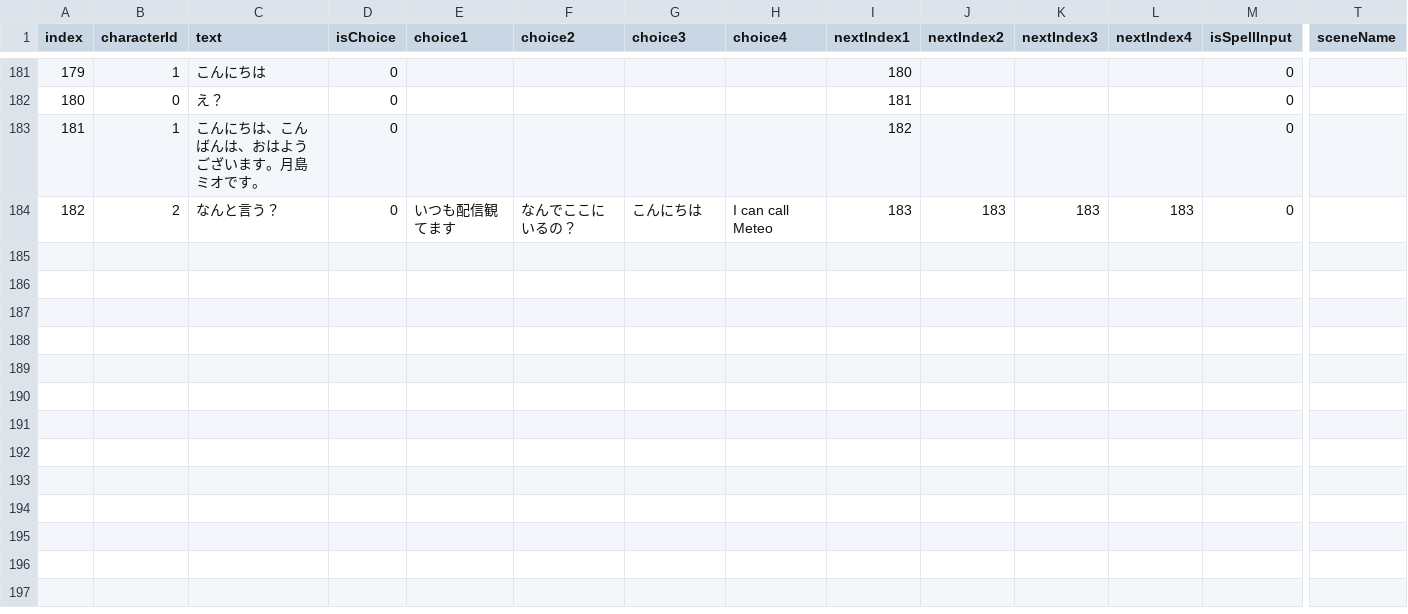
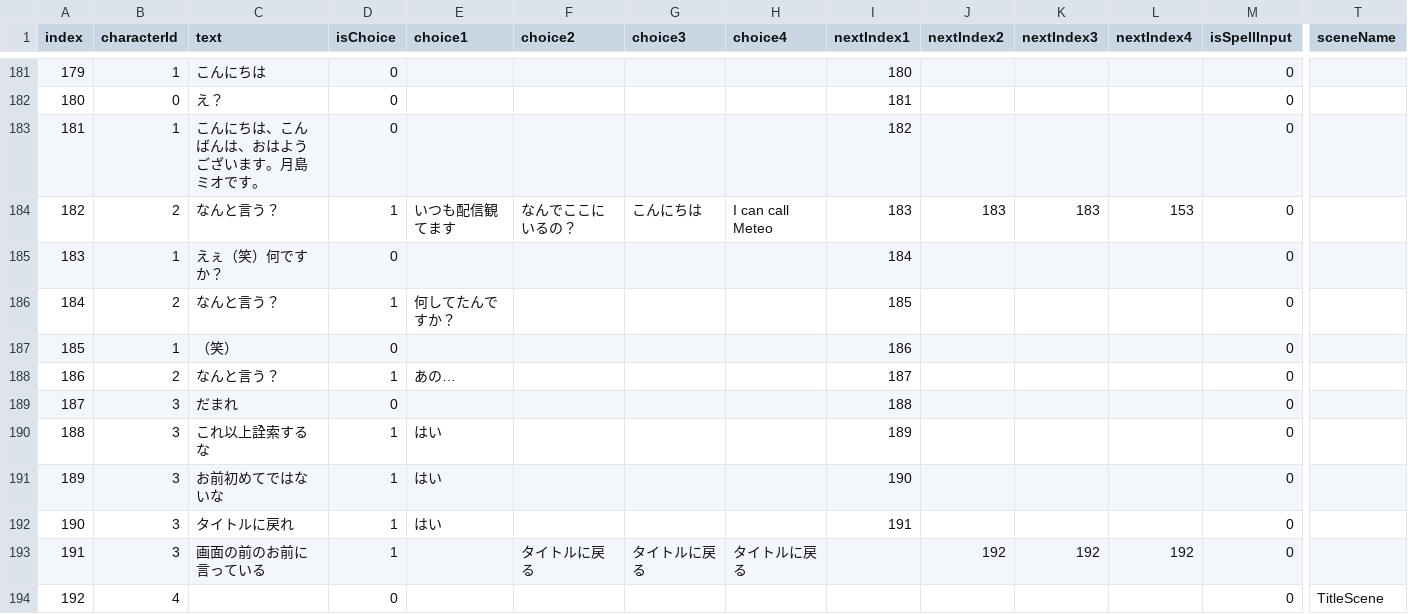
Before and after one commit to Nao878/Kankangakugaku, a CSV file: Assets/Resources/dialogue.csv, drawn as a sheet; only a part is shown, gaps mark what is left out; rows hold the shown columns only; the diff names each change by its address in the sheet, - before the commit and + after, or states it on an @@ line.

```diff
--- a/Assets/Resources/dialogue.csv
+++ b/Assets/Resources/dialogue.csv
-D184 (isChoice): 0
+D184 (isChoice): 1
-L184 (nextIndex4): 183
+L184 (nextIndex4): 153
+row 185: 183 | 1 | えぇ（笑）何ですか？ | 0 |  |  |  |  | 184 |  |  |  | 0
+row 186: 184 | 2 | なんと言う？ | 1 | 何してたんですか？ |  |  |  | 185 |  |  |  | 0
+row 187: 185 | 1 | （笑） | 0 |  |  |  |  | 186 |  |  |  | 0
+row 188: 186 | 2 | なんと言う？ | 1 | あの… |  |  |  | 187 |  |  |  | 0
+row 189: 187 | 3 | だまれ | 0 |  |  |  |  | 188 |  |  |  | 0
+row 190: 188 | 3 | これ以上詮索するな | 1 | はい |  |  |  | 189 |  |  |  | 0
+row 191: 189 | 3 | お前初めてではないな | 1 | はい |  |  |  | 190 |  |  |  | 0
+row 192: 190 | 3 | タイトルに戻れ | 1 | はい |  |  |  | 191 |  |  |  | 0
+row 193: 191 | 3 | 画面の前のお前に言っている | 1 |  | タイトルに戻る | タイトルに戻る | タイトルに戻る |  | 192 | 192 | 192 | 0
+row 194: 192 | 4 |  | 0 |  |  |  |  |  |  |  |  | 0 | TitleScene
```
Also changed, not shown: 9 other files.
